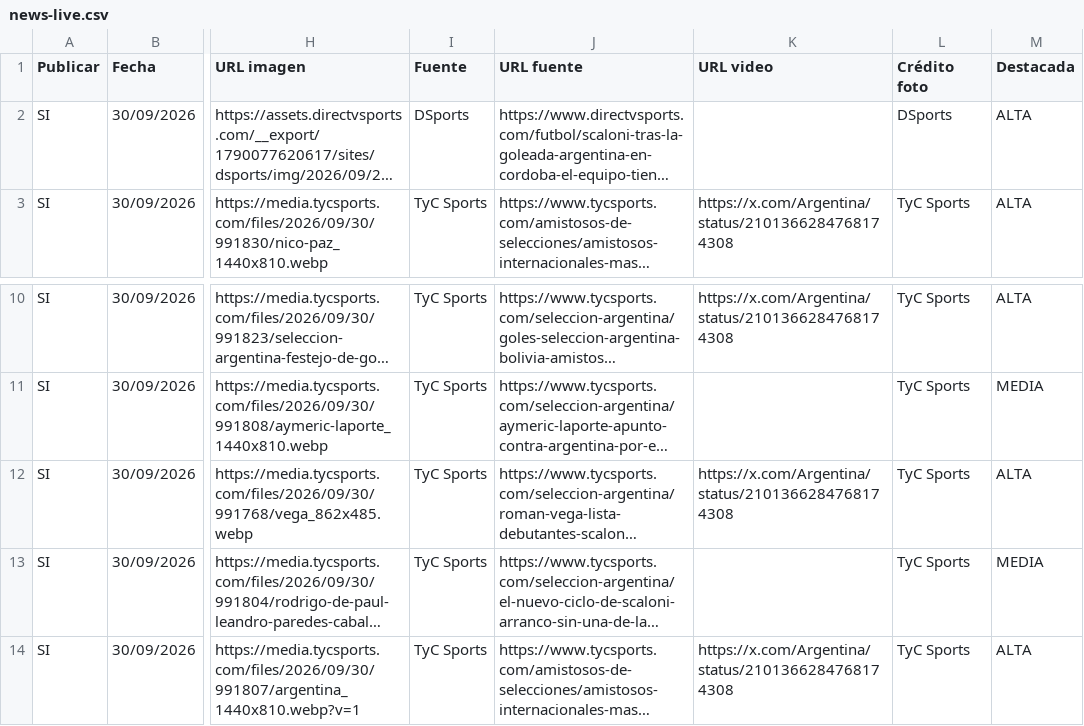
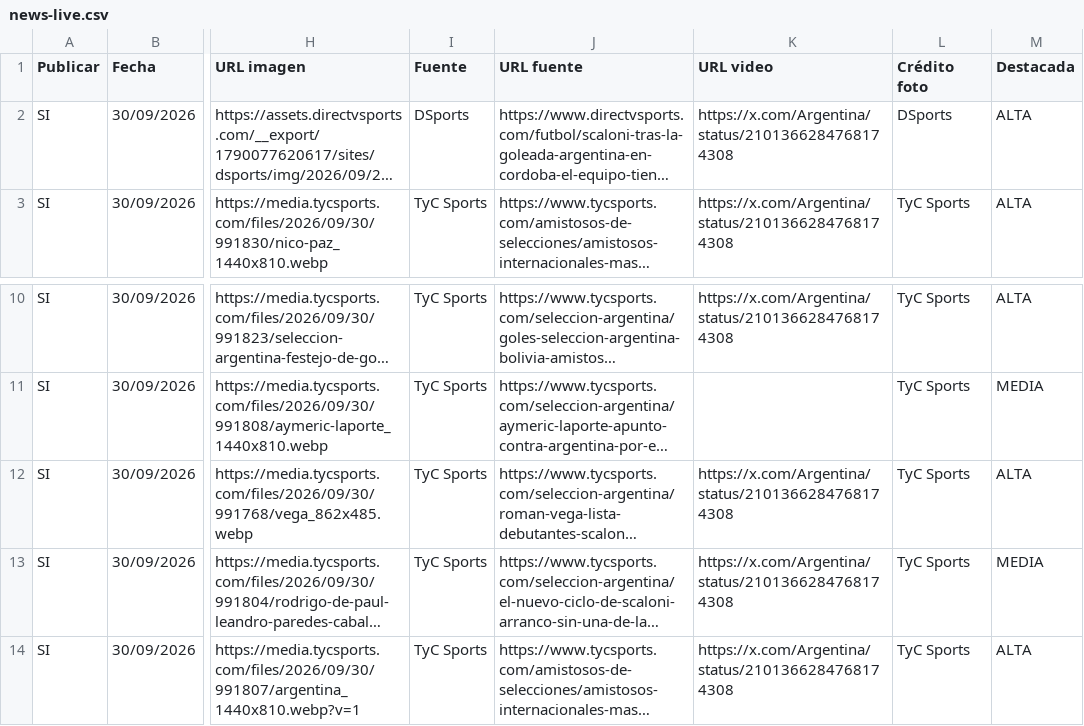
Before and after one commit to RanaMatiusTV/RanaSports, a CSV file: assets/news-live.csv, drawn as a sheet; only a part is shown, gaps mark what is left out; long unchanged cells end in …; the diff names each change by its address in the sheet, - before the commit and + after, or states it on an @@ line.

```diff
--- a/assets/news-live.csv
+++ b/assets/news-live.csv
-K2 (URL video): (empty)
+K2 (URL video): https://x.com/Argentina/status/2101366284768174308
-K13 (URL video): (empty)
+K13 (URL video): https://x.com/Argentina/status/2101366284768174308
```
